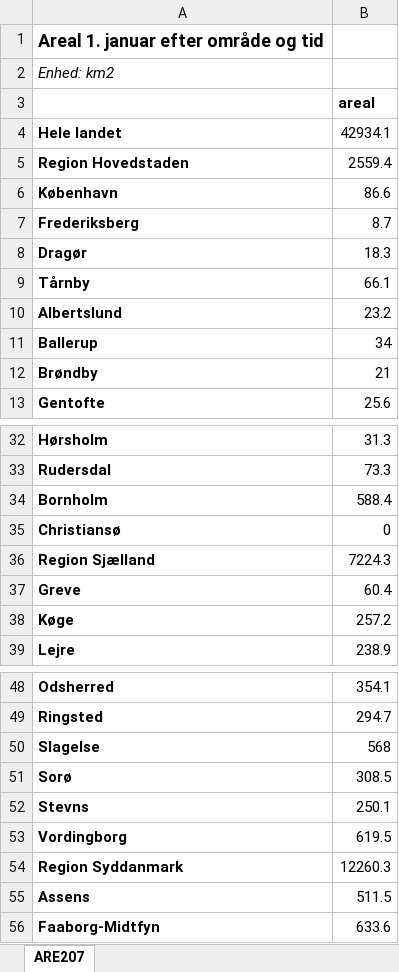
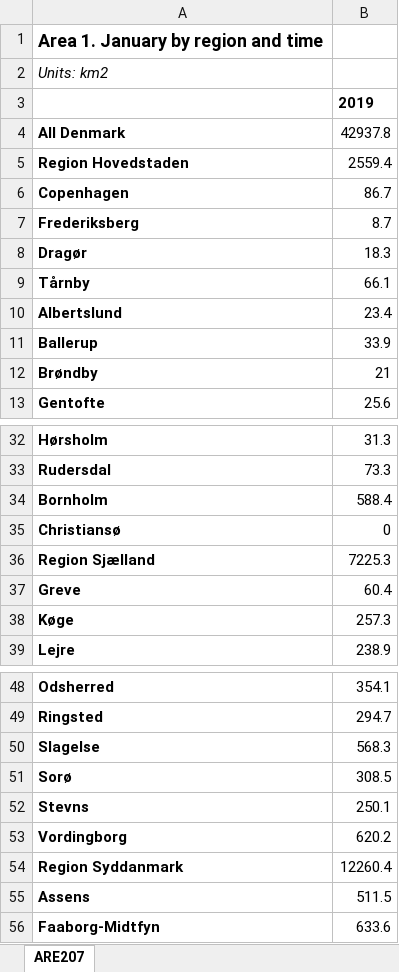
Before and after one commit to NumEconCopenhagen/lectures-2019, an Excel workbook: 06/data/areal.xlsx, sheet ARE207, drawn as a sheet; only a part is shown, gaps mark what is left out; values as stored, in another font and other column widths than the file's, no borders; removed rows and columns are numbered as before the commit, all else as after; the diff covers the shown part only; the diff names each change by its address in the sheet, - before the commit and + after, or states it on an @@ line.

```diff
--- a/06/data/areal.xlsx (sheet ARE207)
+++ b/06/data/areal.xlsx (sheet ARE207)
-A1: Areal 1. januar efter område og tid
+A1: Area 1. January by region and time
-A2: Enhed: km2
+A2: Units: km2
-B3: areal
+B3: 2019
-row 4: Hele landet | 42934.1
+row 4: All Denmark | 42937.8
-row 6: København | 86.6
+row 6: Copenhagen | 86.7
-B10: 23.2
+B10: 23.4
-B11: 34
+B11: 33.9
-B36: 7224.3
+B36: 7225.3
-B38: 257.2
+B38: 257.3
-B50: 568
+B50: 568.3
-B53: 619.5
+B53: 620.2
-B54: 12260.3
+B54: 12260.4
```
Also changed, not shown: 11 edited cells elsewhere in this sheet, 06/data/INDKP107.xlsx, 06/data/RAS200.xlsx, 26 other files.
